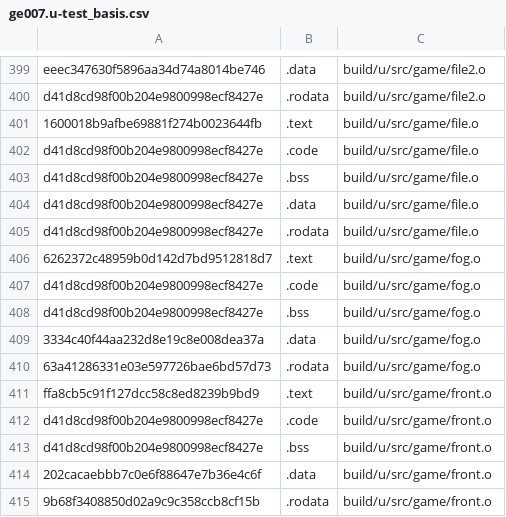
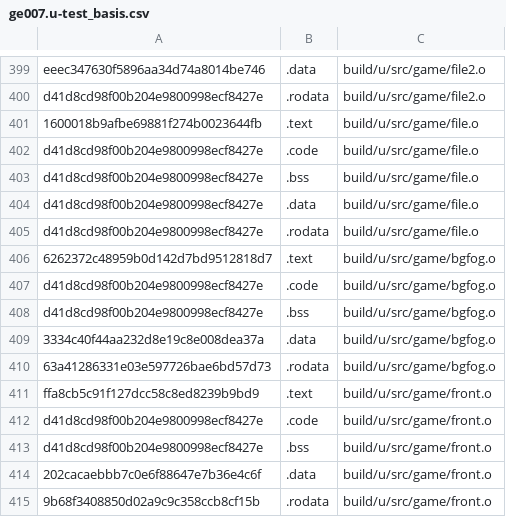
Before and after one commit to Luchador/GUD, a CSV file: scripts/ge007.u-test_basis.csv, drawn as a sheet; only a part is shown, gaps mark what is left out.

```diff
--- a/scripts/ge007.u-test_basis.csv
+++ b/scripts/ge007.u-test_basis.csv
@@ -405,7 +405,7 @@ d41d8cd98f00b204e9800998ecf8427e,.data,build/u/src/game/file.o
 d41d8cd98f00b204e9800998ecf8427e,.rodata,build/u/src/game/file.o
-6262372c48959b0d142d7bd9512818d7,.text,build/u/src/game/fog.o
-d41d8cd98f00b204e9800998ecf8427e,.code,build/u/src/game/fog.o
-d41d8cd98f00b204e9800998ecf8427e,.bss,build/u/src/game/fog.o
-3334c40f44aa232d8e19c8e008dea37a,.data,build/u/src/game/fog.o
-63a41286331e03e597726bae6bd57d73,.rodata,build/u/src/game/fog.o
+6262372c48959b0d142d7bd9512818d7,.text,build/u/src/game/bgfog.o
+d41d8cd98f00b204e9800998ecf8427e,.code,build/u/src/game/bgfog.o
+d41d8cd98f00b204e9800998ecf8427e,.bss,build/u/src/game/bgfog.o
+3334c40f44aa232d8e19c8e008dea37a,.data,build/u/src/game/bgfog.o
+63a41286331e03e597726bae6bd57d73,.rodata,build/u/src/game/bgfog.o
 ffa8cb5c91f127dcc58c8ed8239b9bd9,.text,build/u/src/game/front.o
```
Also changed, not shown: scripts/ge007.e-test_basis.csv, scripts/ge007.j-test_basis.csv, 13 other files.
